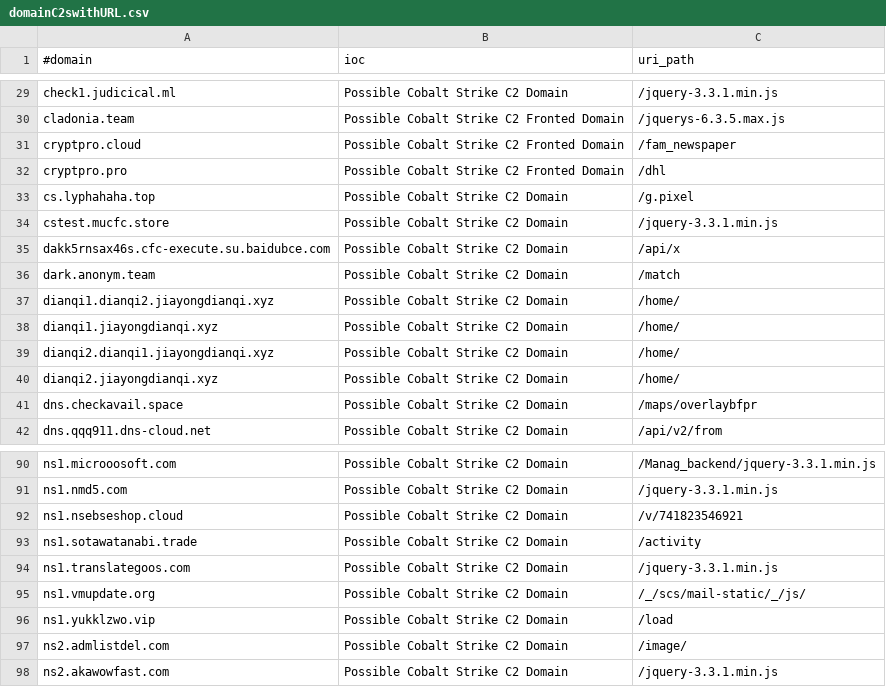
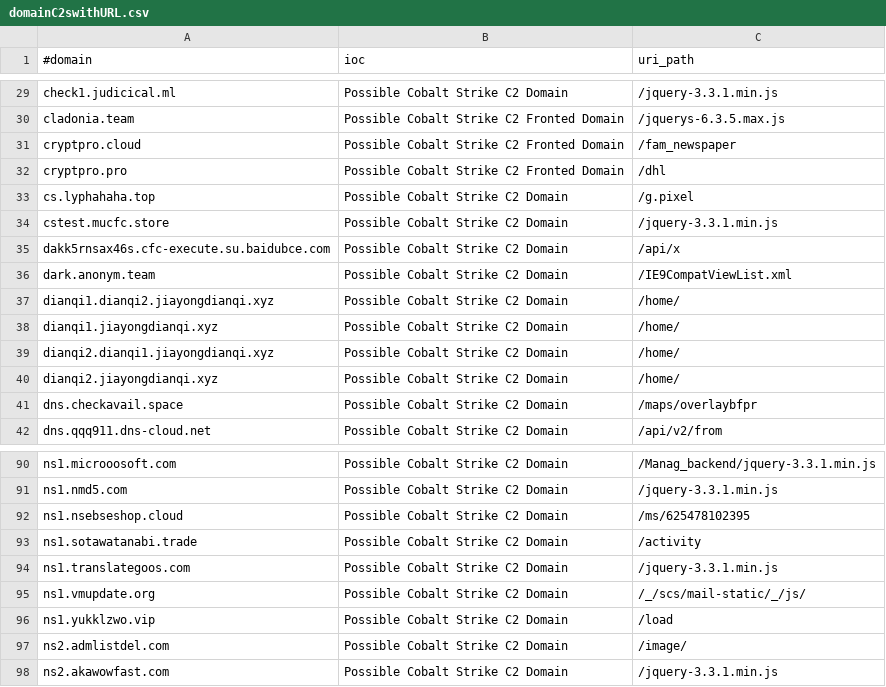
Before and after one commit to Xavier001/IOCs, a CSV file: domainC2swithURL.csv, drawn as a sheet; only a part is shown, gaps mark what is left out.

```diff
--- a/domainC2swithURL.csv
+++ b/domainC2swithURL.csv
@@ -35,3 +35,3 @@ cstest.mucfc.store,Possible Cobalt Strike C2 Domain,/jquery-3.3.1.min.js
 dakk5rnsax46s.cfc-execute.su.baidubce.com,Possible Cobalt Strike C2 Domain,/api/x
-dark.anonym.team,Possible Cobalt Strike C2 Domain,/match
+dark.anonym.team,Possible Cobalt Strike C2 Domain,/IE9CompatViewList.xml
 dianqi1.dianqi2.jiayongdianqi.xyz,Possible Cobalt Strike C2 Domain,/home/
@@ -91,3 +91,3 @@ ns1.microoosoft.com,Possible Cobalt Strike C2 Domain,/Manag_backend/jquery-3.3.1
 ns1.nmd5.com,Possible Cobalt Strike C2 Domain,/jquery-3.3.1.min.js
-ns1.nsebseshop.cloud,Possible Cobalt Strike C2 Domain,/v/741823546921
+ns1.nsebseshop.cloud,Possible Cobalt Strike C2 Domain,/ms/625478102395
 ns1.sotawatanabi.trade,Possible Cobalt Strike C2 Domain,/activity
```
Also changed, not shown: IPC2s.csv, domainC2swithURLwithIP.csv, 3 other files.
